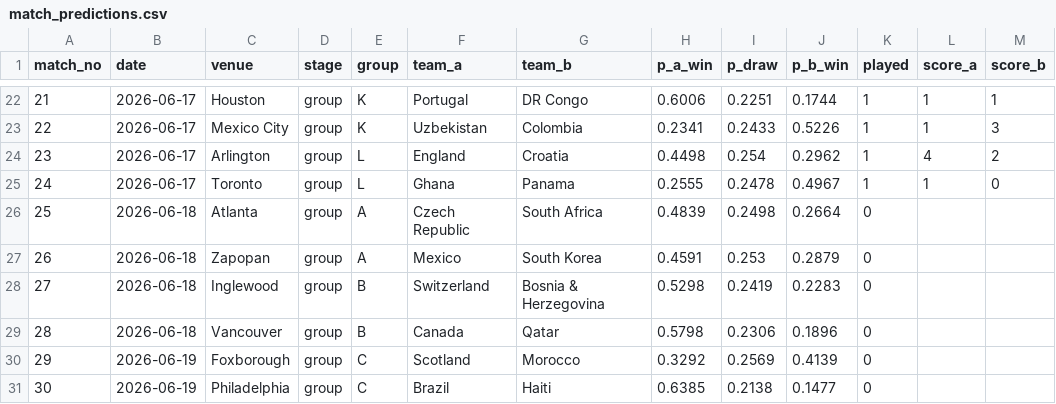
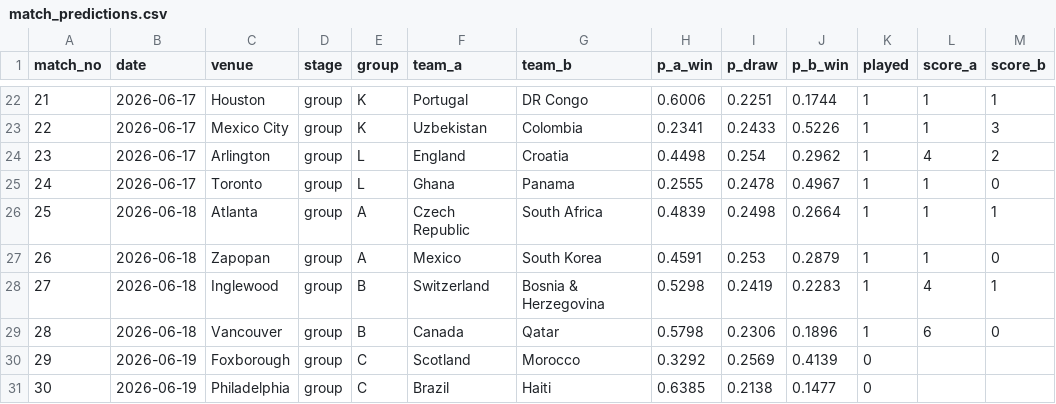
Before and after one commit to steodose/world-cup-2026, a CSV file: data/match_predictions.csv, drawn as a sheet; only a part is shown, gaps mark what is left out.

```diff
--- a/data/match_predictions.csv
+++ b/data/match_predictions.csv
@@ -25,6 +25,6 @@ match_no,date,venue,stage,group,team_a,team_b,p_a_win,p_draw,p_b_win,played,scor
 24,2026-06-17,Toronto,group,L,Ghana,Panama,0.2555,0.2478,0.4967,1,1,0
-25,2026-06-18,Atlanta,group,A,Czech Republic,South Africa,0.4839,0.2498,0.2664,0,,
-26,2026-06-18,Zapopan,group,A,Mexico,South Korea,0.4591,0.253,0.2879,0,,
-27,2026-06-18,Inglewood,group,B,Switzerland,Bosnia & Herzegovina,0.5298,0.2419,0.2283,0,,
-28,2026-06-18,Vancouver,group,B,Canada,Qatar,0.5798,0.2306,0.1896,0,,
+25,2026-06-18,Atlanta,group,A,Czech Republic,South Africa,0.4839,0.2498,0.2664,1,1,1
+26,2026-06-18,Zapopan,group,A,Mexico,South Korea,0.4591,0.253,0.2879,1,1,0
+27,2026-06-18,Inglewood,group,B,Switzerland,Bosnia & Herzegovina,0.5298,0.2419,0.2283,1,4,1
+28,2026-06-18,Vancouver,group,B,Canada,Qatar,0.5798,0.2306,0.1896,1,6,0
 29,2026-06-19,Foxborough,group,C,Scotland,Morocco,0.3292,0.2569,0.4139,0,,
```
Also changed, not shown: data/results.csv, data/simulations.csv, 2 other files.
